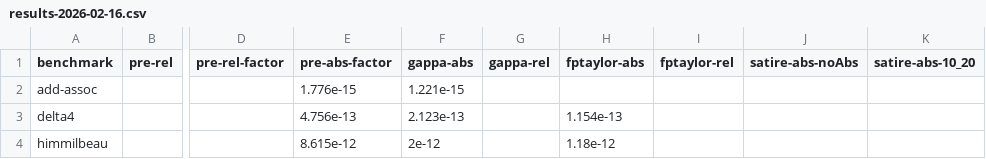
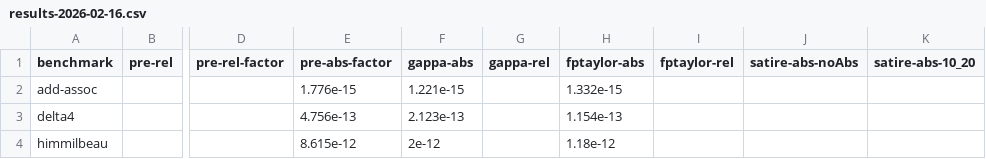
Before and after one commit to Athena-Types/numerics-playground, a CSV file: plots/results-2026-02-16.csv, drawn as a sheet; only a part is shown, gaps mark what is left out; the diff names each change by its address in the sheet, - before the commit and + after, or states it on an @@ line.

```diff
--- a/plots/results-2026-02-16.csv
+++ b/plots/results-2026-02-16.csv
-H2 (fptaylor-abs): (empty)
+H2 (fptaylor-abs): 1.332e-15
```
Also changed, not shown: plots/timings-2026-02-16.csv.
